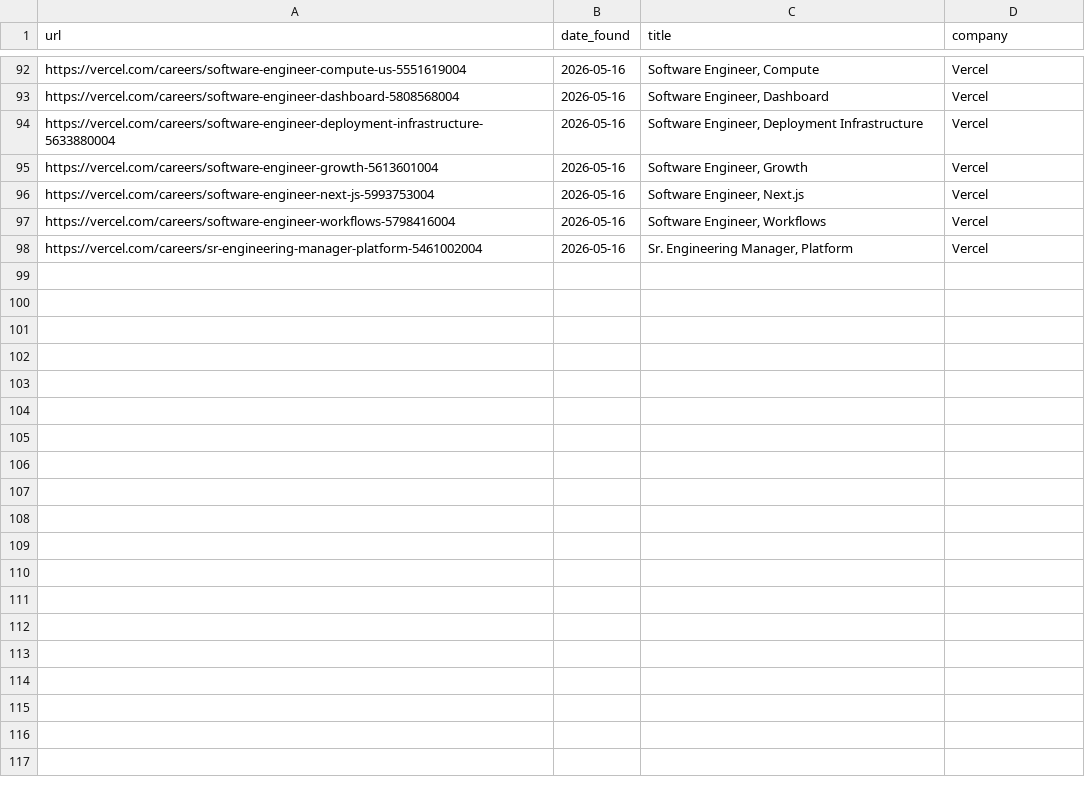
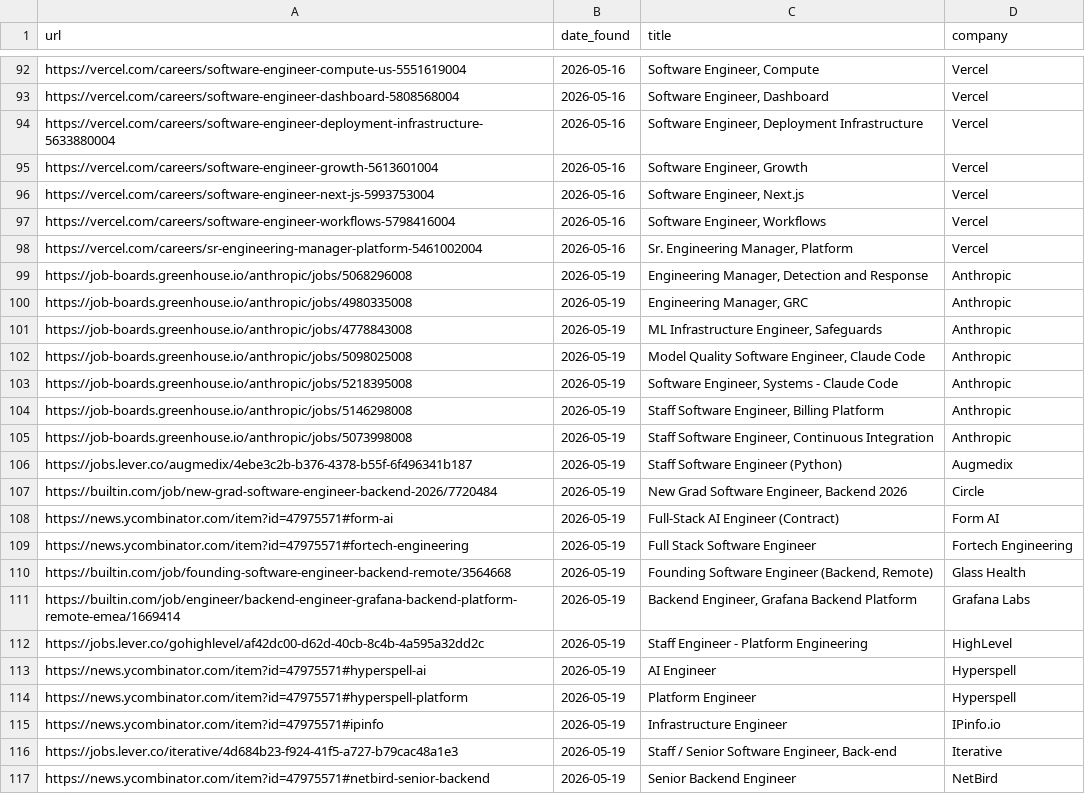
Before and after one commit to khaledfawzy225/career-ops-, a TSV file: data/scan-history.tsv, drawn as a sheet; only a part is shown, gaps mark what is left out; the diff covers the shown part only.

```diff
--- a/data/scan-history.tsv
+++ b/data/scan-history.tsv
@@ -98 +98,20 @@ https://vercel.com/careers/software-engineer-workflows-5798416004	2026-05-16	Sof
 https://vercel.com/careers/sr-engineering-manager-platform-5461002004	2026-05-16	Sr. Engineering Manager, Platform	Vercel
+https://job-boards.greenhouse.io/anthropic/jobs/5068296008	2026-05-19	Engineering Manager, Detection and Response	Anthropic
+https://job-boards.greenhouse.io/anthropic/jobs/4980335008	2026-05-19	Engineering Manager, GRC	Anthropic
+https://job-boards.greenhouse.io/anthropic/jobs/4778843008	2026-05-19	ML Infrastructure Engineer, Safeguards	Anthropic
+https://job-boards.greenhouse.io/anthropic/jobs/5098025008	2026-05-19	Model Quality Software Engineer, Claude Code	Anthropic
+https://job-boards.greenhouse.io/anthropic/jobs/5218395008	2026-05-19	Software Engineer, Systems - Claude Code	Anthropic
+https://job-boards.greenhouse.io/anthropic/jobs/5146298008	2026-05-19	Staff Software Engineer, Billing Platform	Anthropic
+https://job-boards.greenhouse.io/anthropic/jobs/5073998008	2026-05-19	Staff Software Engineer, Continuous Integration	Anthropic
+https://jobs.lever.co/augmedix/4ebe3c2b-b376-4378-b55f-6f496341b187	2026-05-19	Staff Software Engineer (Python)	Augmedix
+https://builtin.com/job/new-grad-software-engineer-backend-2026/7720484	2026-05-19	New Grad Software Engineer, Backend 2026	Circle
+https://news.ycombinator.com/item?id=47975571#form-ai	2026-05-19	Full-Stack AI Engineer (Contract)	Form AI
+https://news.ycombinator.com/item?id=47975571#fortech-engineering	2026-05-19	Full Stack Software Engineer	Fortech Engineering
+https://builtin.com/job/founding-software-engineer-backend-remote/3564668	2026-05-19	Founding Software Engineer (Backend, Remote)	Glass Health
+https://builtin.com/job/engineer/backend-engineer-grafana-backend-platform-remote-emea/1669414	2026-05-19	Backend Engineer, Grafana Backend Platform	Grafana Labs
+https://jobs.lever.co/gohighlevel/af42dc00-d62d-40cb-8c4b-4a595a32dd2c	2026-05-19	Staff Engineer - Platform Engineering	HighLevel
+https://news.ycombinator.com/item?id=47975571#hyperspell-ai	2026-05-19	AI Engineer	Hyperspell
+https://news.ycombinator.com/item?id=47975571#hyperspell-platform	2026-05-19	Platform Engineer	Hyperspell
+https://news.ycombinator.com/item?id=47975571#ipinfo	2026-05-19	Infrastructure Engineer	IPinfo.io
+https://jobs.lever.co/iterative/4d684b23-f924-41f5-a727-b79cac48a1e3	2026-05-19	Staff / Senior Software Engineer, Back-end	Iterative
+https://news.ycombinator.com/item?id=47975571#netbird-senior-backend	2026-05-19	Senior Backend Engineer	NetBird
```
Also changed, not shown: 20 added rows elsewhere in this file, 1 other file.
